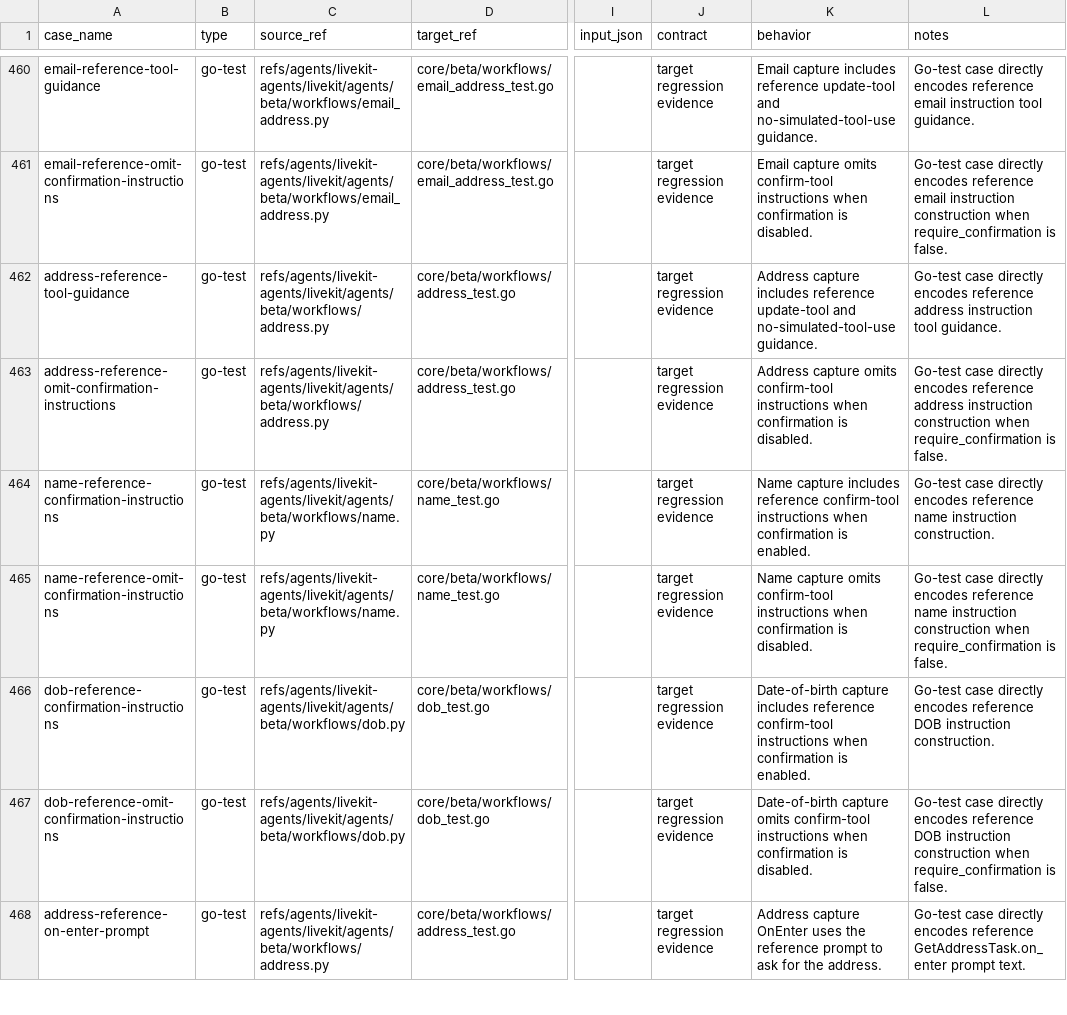
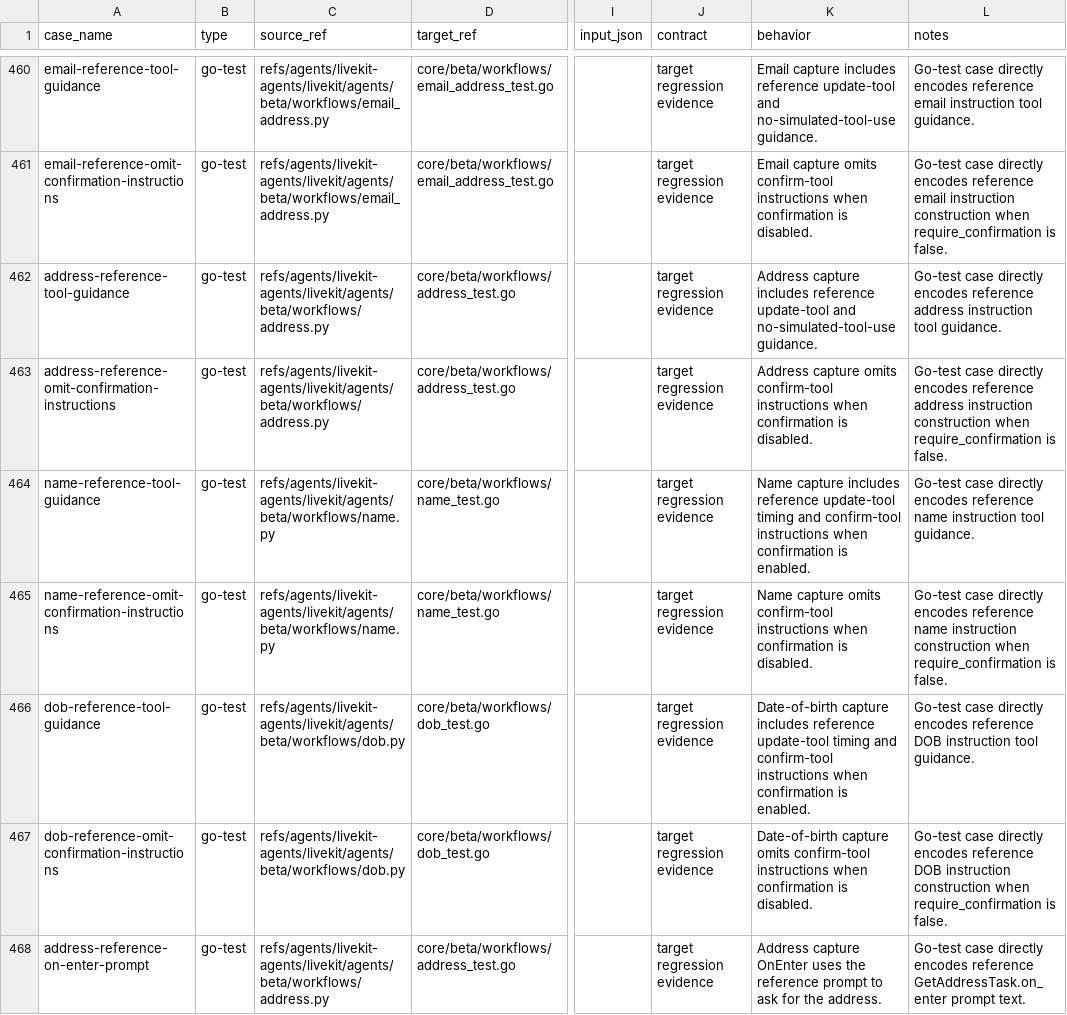
Before and after one commit to cavos-io/rtp-agent, a TSV file: scripts/parity-fixtures/test-cases.tsv, drawn as a sheet; only a part is shown, gaps mark what is left out; the diff names each change by its address in the sheet, - before the commit and + after, or states it on an @@ line.

Commit message:
fix(workflows): align name dob tool guidance

```diff
--- a/scripts/parity-fixtures/test-cases.tsv
+++ b/scripts/parity-fixtures/test-cases.tsv
-A464 (case_name): name-reference-confirmation-instructions
+A464 (case_name): name-reference-tool-guidance
-K464 (behavior): …includes reference confirm-tool instructions…
+K464 (behavior): …includes reference update-tool timing and confirm-tool instructions…
-L464 (notes): …name instruction construction.
+L464 (notes): …name instruction tool guidance.
-A466 (case_name): dob-reference-confirmation-instructions
+A466 (case_name): dob-reference-tool-guidance
-K466 (behavior): …includes reference confirm-tool instructions…
+K466 (behavior): …includes reference update-tool timing and confirm-tool instructions…
-L466 (notes): …DOB instruction construction.
+L466 (notes): …DOB instruction tool guidance.
```
Also changed, not shown: 4 other files.
